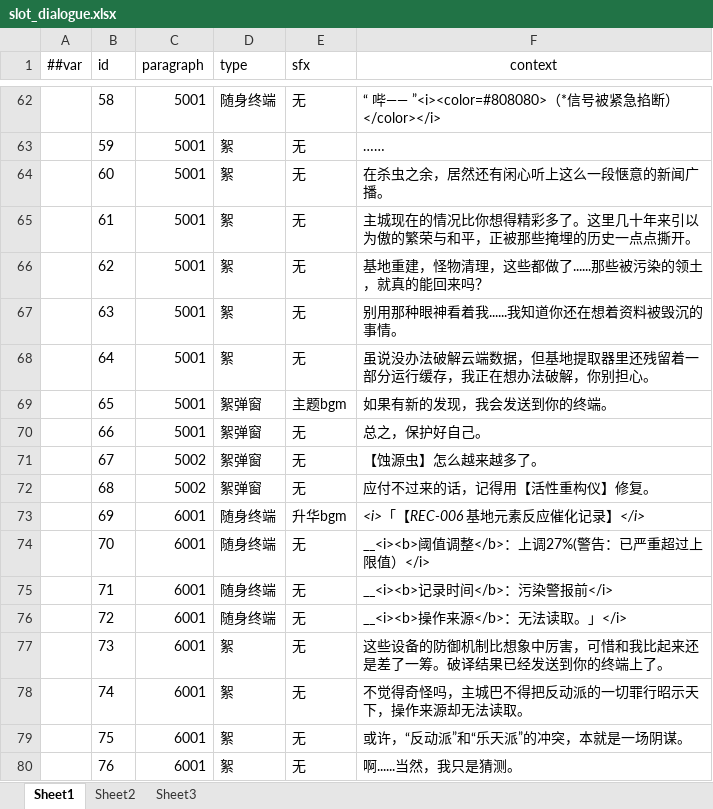
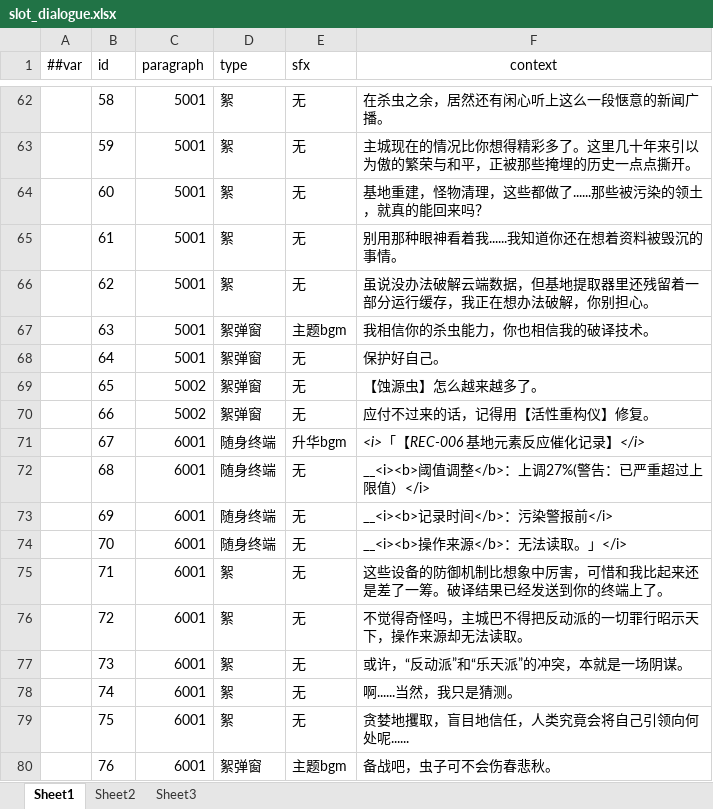
Before and after one commit to 5FYZhou/deepseaoil, an Excel workbook: ConfigWorkspace/Data/slot_dialogue.xlsx, sheet Sheet1, drawn as a sheet; only a part is shown, gaps mark what is left out; values as stored, in another font and other column widths than the file's, no borders; the diff covers the shown part only; the diff names each change by its address in the sheet, - before the commit and + after, or states it on an @@ line.

```diff
--- a/ConfigWorkspace/Data/slot_dialogue.xlsx (sheet Sheet1)
+++ b/ConfigWorkspace/Data/slot_dialogue.xlsx (sheet Sheet1)
-D62 (type): 随身终端
+D62 (type): 絮
-F62 (context): “ 哔—— ”<i><color=#808080>（*信号被紧急掐断）</color></i>
+F62 (context): 在杀虫之余，居然还有闲心听上这么一段惬意的新闻广播。
-F63 (context): ……
+F63 (context): 主城现在的情况比你想得精彩多了。这里几十年来引以为傲的繁荣与和平，正被那些掩埋的历史一点点撕开。
-F64 (context): 在杀虫之余，居然还有闲心听上这么一段惬意的新闻广播。
+F64 (context): 基地重建，怪物清理，这些都做了......那些被污染的领土，就真的能回来吗？
-F65 (context): 主城现在的情况比你想得精彩多了。这里几十年来引以为傲的繁荣与和平，正被那些掩埋的历史一点点撕开。
+F65 (context): 别用那种眼神看着我......我知道你还在想着资料被毁沉的事情。
-F66 (context): 基地重建，怪物清理，这些都做了......那些被污染的领土，就真的能回来吗？
+F66 (context): 虽说没办法破解云端数据，但基地提取器里还残留着一部分运行缓存，我正在想办法破解，你别担心。
-D67:D68 (type): 絮
+D67:D68 (type): 絮弹窗
-E67 (sfx): 无
+E67 (sfx): 主题bgm
-F67 (context): 别用那种眼神看着我......我知道你还在想着资料被毁沉的事情。
+F67 (context): 我相信你的杀虫能力，你也相信我的破译技术。
-F68 (context): 虽说没办法破解云端数据，但基地提取器里还残留着一部分运行缓存，我正在想办法破解，你别担心。
+F68 (context): 保护好自己。
-C69:C70 (paragraph): 5001
+C69:C70 (paragraph): 5002
-E69 (sfx): 主题bgm
+E69 (sfx): 无
-F69 (context): 如果有新的发现，我会发送到你的终端。
+F69 (context): 【蚀源虫】怎么越来越多了。
-F70 (context): 总之，保护好自己。
+F70 (context): 应付不过来的话，记得用【活性重构仪】修复。
-C71:C72 (paragraph): 5002
+C71:C72 (paragraph): 6001
-D71:D72 (type): 絮弹窗
+D71:D72 (type): 随身终端
-E71 (sfx): 无
+E71 (sfx): 升华bgm
-F71 (context): 【蚀源虫】怎么越来越多了。
+F71 (context): <i>「【REC-006 基地元素反应催化记录】</i>
-F71 italic: off
+F71 italic: on
-F72 (context): 应付不过来的话，记得用【活性重构仪】修复。
+F72 (context): __<i><b>阈值调整</b>：上调27%(警告：已严重超过上限值）</i>
-E73 (sfx): 升华bgm
+E73 (sfx): 无
-F73 (context): <i>「【REC-006 基地元素反应催化记录】</i>
+F73 (context): __<i><b>记录时间</b>：污染警报前</i>
-F73 italic: on
+F73 italic: off
-F74 (context): __<i><b>阈值调整</b>：上调27%(警告：已严重超过上限值）</i>
+F74 (context): __<i><b>操作来源</b>：无法读取。」</i>
-D75:D76 (type): 随身终端
+D75:D76 (type): 絮
-F75 (context): __<i><b>记录时间</b>：污染警报前</i>
+F75 (context): 这些设备的防御机制比想象中厉害，可惜和我比起来还是差了一筹。破译结果已经发送到你的终端上了。
-F76 (context): __<i><b>操作来源</b>：无法读取。」</i>
+F76 (context): 不觉得奇怪吗，主城巴不得把反动派的一切罪行昭示天下，操作来源却无法读取。
-F77 (context): 这些设备的防御机制比想象中厉害，可惜和我比起来还是差了一筹。破译结果已经发送到你的终端上了。
+F77 (context): 或许，“反动派”和“乐天派”的冲突，本就是一场阴谋。
-F78 (context): 不觉得奇怪吗，主城巴不得把反动派的一切罪行昭示天下，操作来源却无法读取。
+F78 (context): 啊......当然，我只是猜测。
-F79 (context): 或许，“反动派”和“乐天派”的冲突，本就是一场阴谋。
+F79 (context): 贪婪地攫取，盲目地信任，人类究竟会将自己引领向何处呢......
-D80 (type): 絮
+D80 (type): 絮弹窗
-E80 (sfx): 无
+E80 (sfx): 主题bgm
-F80 (context): 啊......当然，我只是猜测。
+F80 (context): 备战吧，虫子可不会伤春悲秋。
```
Also changed, not shown: 2 removed rows and 64 edited cells elsewhere in this sheet, 1 other file.
